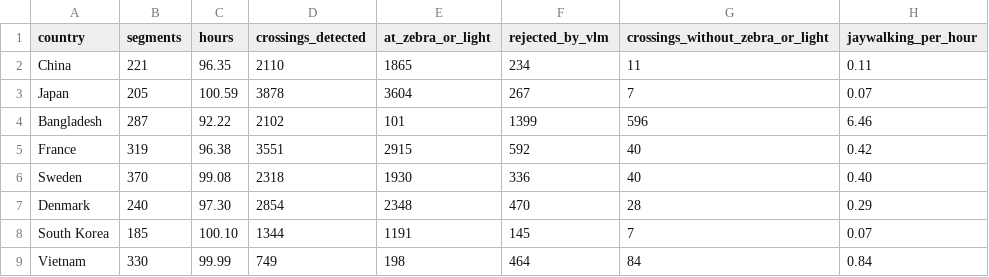
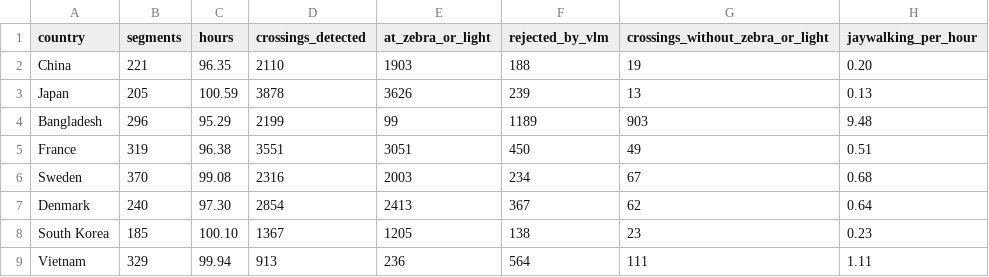
Before and after one commit to crowd-dataset/crowd-jaywalking, a CSV file: docs/crossings_by_country.csv, drawn as a sheet.

Commit message:
Update the country results to the 16-bit VLM run
The crossings-by-country table, text and figures now come from the run with the VLM at full 16-bit
precision: 2,165 of 2,204 segments over eight countries, merged from both machines with each segment
counted once. The 4-bit table is kept as docs/crossings_by_country_4bit.csv for comparison.

plot_country_crossings.py and plot_crossing_scatter.py can plot a country table (--table) and write an
interactive HTML version with Plotly embedded (--html); the README figures link to those versions.

```diff
--- a/docs/crossings_by_country.csv
+++ b/docs/crossings_by_country.csv
@@ -1,9 +1,9 @@
 country,segments,hours,crossings_detected,at_zebra_or_light,rejected_by_vlm,crossings_without_zebra_or_light,jaywalking_per_hour
-China,221,96.35,2110,1865,234,11,0.11
-Japan,205,100.59,3878,3604,267,7,0.07
-Bangladesh,287,92.22,2102,101,1399,596,6.46
-France,319,96.38,3551,2915,592,40,0.42
-Sweden,370,99.08,2318,1930,336,40,0.40
-Denmark,240,97.30,2854,2348,470,28,0.29
-South Korea,185,100.10,1344,1191,145,7,0.07
-Vietnam,330,99.99,749,198,464,84,0.84
+China,221,96.35,2110,1903,188,19,0.20
+Japan,205,100.59,3878,3626,239,13,0.13
+Bangladesh,296,95.29,2199,99,1189,903,9.48
+France,319,96.38,3551,3051,450,49,0.51
+Sweden,370,99.08,2316,2003,234,67,0.68
+Denmark,240,97.30,2854,2413,367,62,0.64
+South Korea,185,100.10,1367,1205,138,23,0.23
+Vietnam,329,99.94,913,236,564,111,1.11
```
Also changed, not shown: 12 other files.
